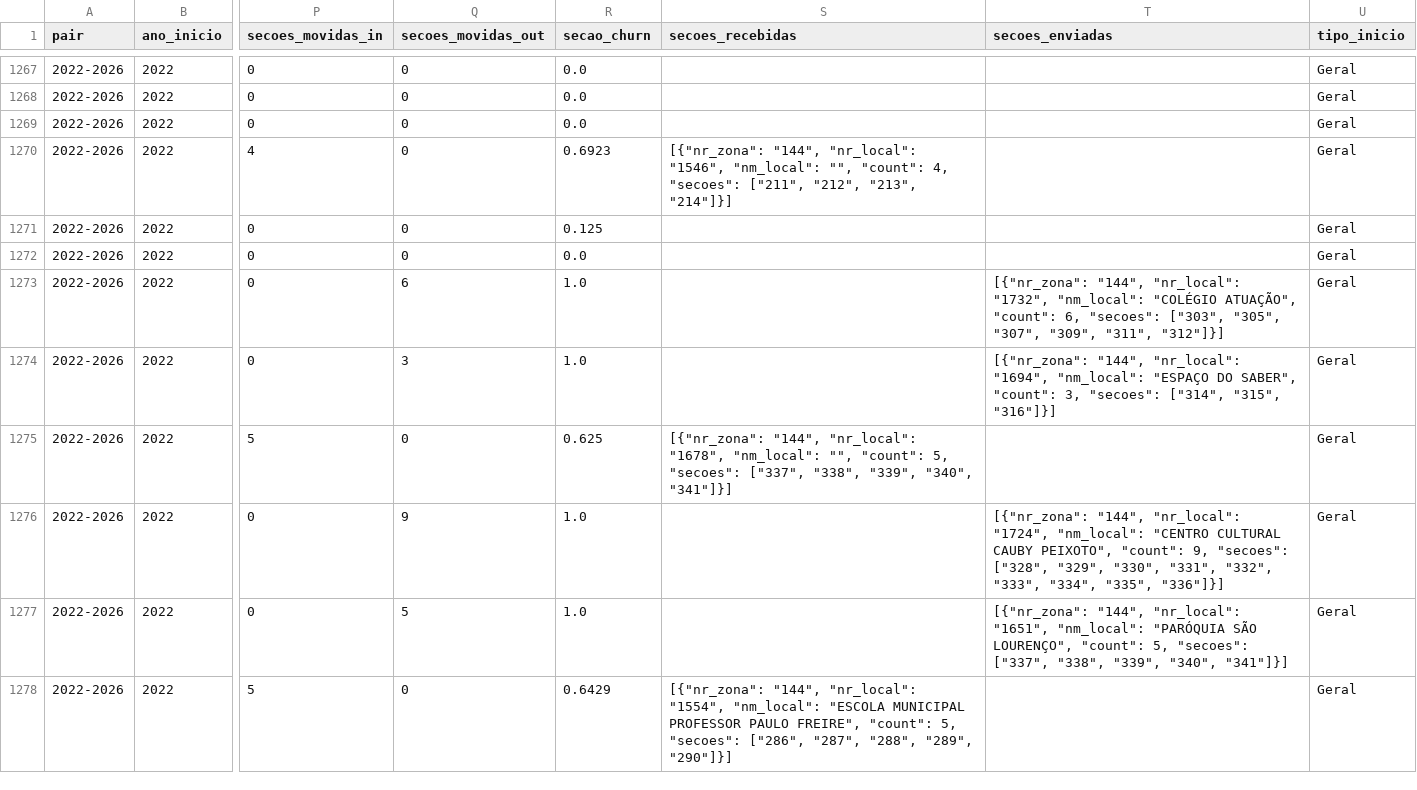
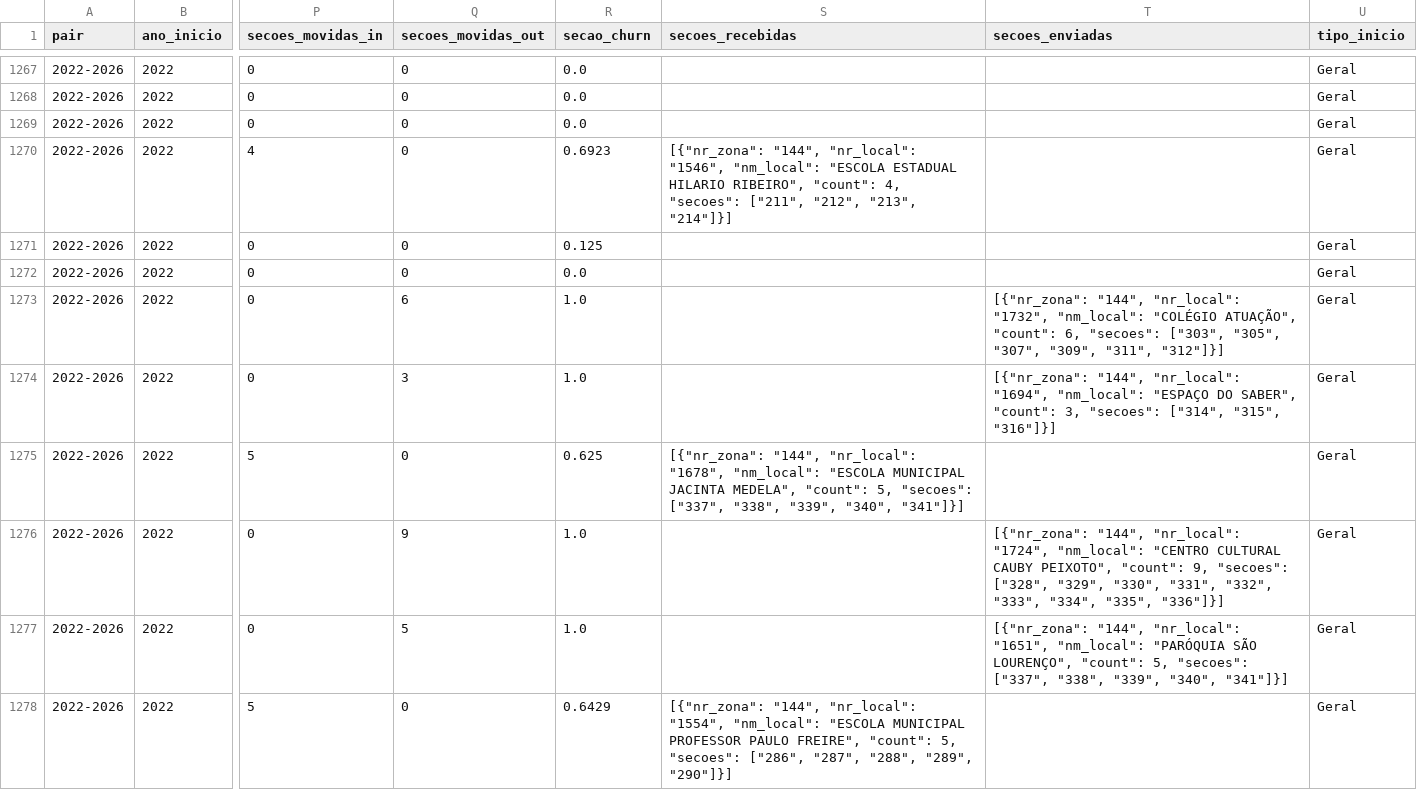
Before and after one commit to barboguim/leal-2026, a CSV file: data/processed/vote_deltas_by_local.csv, drawn as a sheet; only a part is shown, gaps mark what is left out; the diff covers the shown part only; the diff names each change by its address in the sheet, - before the commit and + after, or states it on an @@ line.

```diff
--- a/data/processed/vote_deltas_by_local.csv
+++ b/data/processed/vote_deltas_by_local.csv
-S1270 (secoes_recebidas): …"1546", "nm_local": "", "count": 4,…
+S1270 (secoes_recebidas): …"1546", "nm_local": "ESCOLA ESTADUAL HILARIO RIBEIRO", "count": 4,…
-S1275 (secoes_recebidas): …"1678", "nm_local": "", "count": 5,…
+S1275 (secoes_recebidas): …"1678", "nm_local": "ESCOLA MUNICIPAL JACINTA MEDELA", "count": 5,…
```
Also changed, not shown: 49 edited cells elsewhere in this file, 2 other files.
